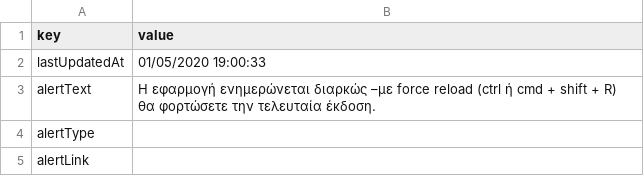
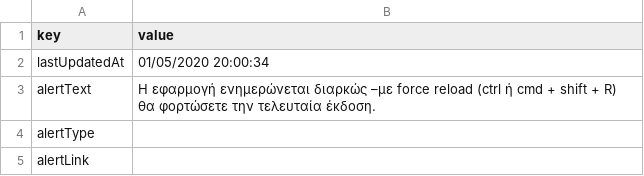
Before and after one commit to iMEdD-Lab/open-data, a CSV file: COVID-19/alerts.csv, drawn as a sheet.

```diff
--- a/COVID-19/alerts.csv
+++ b/COVID-19/alerts.csv
@@ -1,3 +1,3 @@
 key,value
-lastUpdatedAt,01/05/2020 19:00:33
+lastUpdatedAt,01/05/2020 20:00:34
 alertText,Η εφαρμογή ενημερώνεται διαρκώς –με force reload (ctrl ή cmd + shift + R) θα φορτώσετε την τελευταία έκδοση.
```
Also changed, not shown: COVID-19/wom_data.csv, 4 other files.
